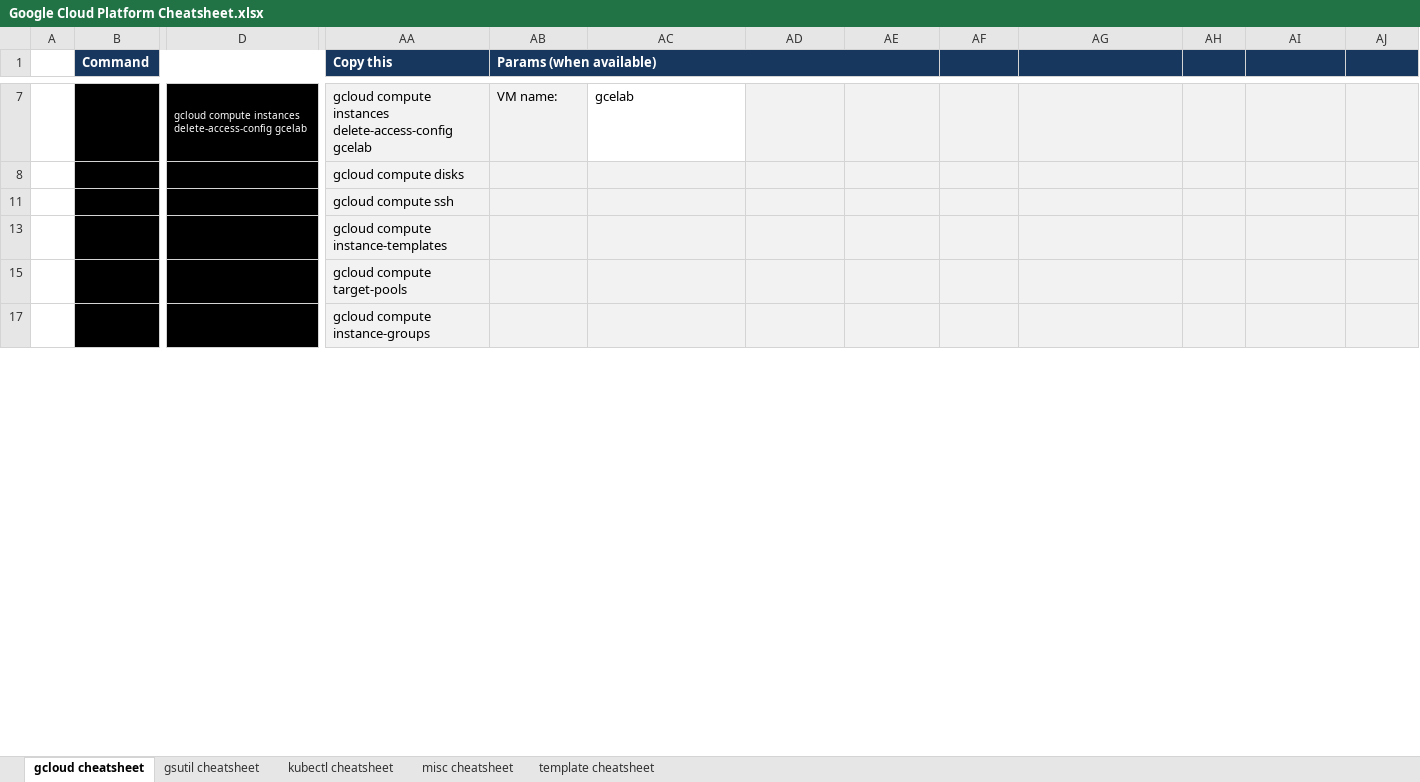
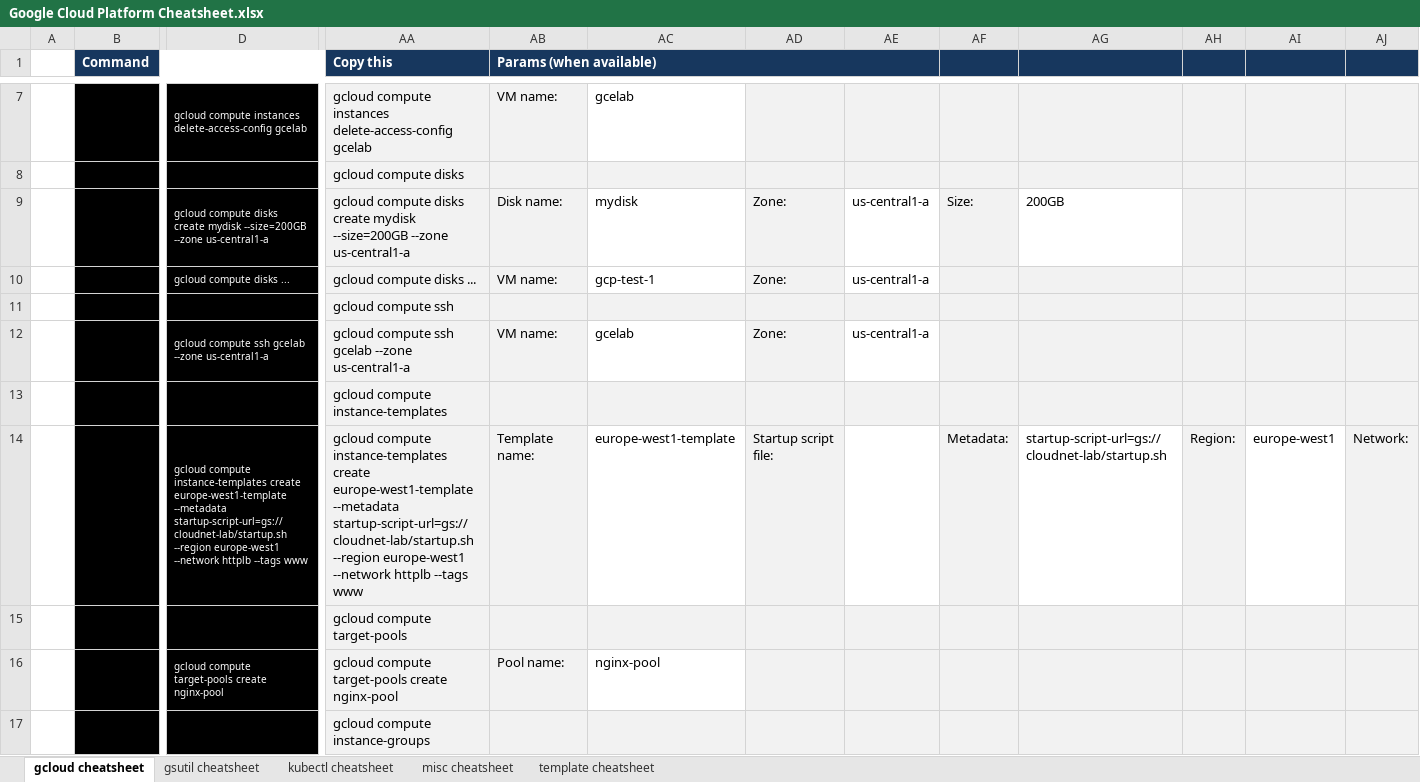
Before and after one commit to ignacio-serrano/misc, an Excel workbook: X-Project tools/Excel/Google Cloud Platform Cheatsheet.xlsx, sheet gcloud cheatsheet, drawn as a sheet; only a part is shown, gaps mark what is left out; values as stored, in another font and other column widths than the file's, no borders; rows hold the shown columns only; the diff covers the shown part only; the diff names each change by its address in the sheet, - before the commit and + after, or states it on an @@ line.

```diff
--- a/X-Project tools/Excel/Google Cloud Platform Cheatsheet.xlsx (sheet gcloud cheatsheet)
+++ b/X-Project tools/Excel/Google Cloud Platform Cheatsheet.xlsx (sheet gcloud cheatsheet)
@@ row 9 unhidden:  |  | gcloud compute disks create mydisk --size=200GB --zone us-central1-a | gcloud compute disks create mydisk --size=200GB --zone us-central1-a | Disk name: | mydisk | Zone: | us-central1-a | Size: | 200GB @@
@@ row 10 unhidden:  |  | gcloud compute disks ... | gcloud compute disks ... | VM name: | gcp-test-1 | Zone: | us-central1-a @@
@@ row 12 unhidden:  |  | gcloud compute ssh gcelab --zone us-central1-a | gcloud compute ssh gcelab --zone us-central1-a | VM name: | gcelab | Zone: | us-central1-a @@
@@ row 14 unhidden:  |  | gcloud compute instance-templates create europe-west1-template --metadata startup-script-url=gs://cloudnet-lab/startup.sh --region europe-west1 --network httplb --tags www | gcloud compute instance-templates create europe-west1-template --metadata startup-script-url=gs://cloudnet-lab/startup.sh --region europe-west1 --network httplb --tags www | Template name: | europe-west1-template | Startup script file: |  | Metadata: | startup-script-url=gs://cloudnet-lab/startup.sh | Region: | europe-west1 | Network: @@
@@ row 16 unhidden:  |  | gcloud compute target-pools create nginx-pool | gcloud compute target-pools create nginx-pool | Pool name: | nginx-pool @@
```
Also changed, not shown: 11 added rows, 2 removed rows, 12 hidden or unhidden rows and 4 edited cells elsewhere in this sheet, sheet kubectl cheatsheet, sheet misc cheatsheet, formulas that keep their value, hidden cells.
